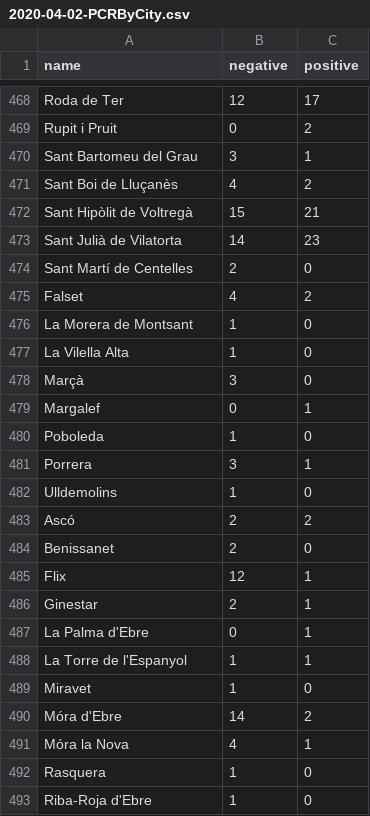
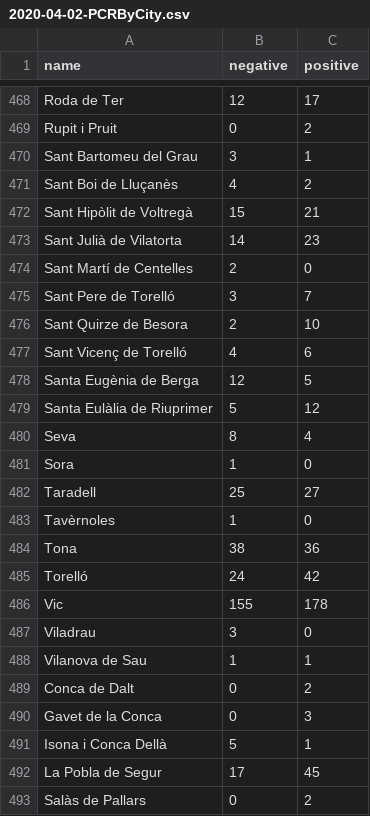
Before and after one commit to ibesora/covid-19-data, a CSV file: 2020-04-02-PCRByCity.csv, drawn as a sheet; only a part is shown, gaps mark what is left out; the shorter side is filled out with more unchanged rows; the diff covers the shown part only.

Commit message:
Fixes missing cities in PCRByCity

```diff
--- a/2020-04-02-PCRByCity.csv
+++ b/2020-04-02-PCRByCity.csv
@@ -474 +474,20 @@ Sant Julià de Vilatorta,14,23
 Sant Martí de Centelles,2,0
+Sant Pere de Torelló,3,7
+Sant Quirze de Besora,2,10
+Sant Vicenç de Torelló,4,6
+Santa Eugènia de Berga,12,5
+Santa Eulàlia de Riuprimer,5,12
+Seva,8,4
+Sora,1,0
+Taradell,25,27
+Tavèrnoles,1,0
+Tona,38,36
+Torelló,24,42
+Vic,155,178
+Viladrau,3,0
+Vilanova de Sau,1,1
+Conca de Dalt,0,2
+Gavet de la Conca,0,3
+Isona i Conca Dellà,5,1
+La Pobla de Segur,17,45
+Salàs de Pallars,0,2
```
Also changed, not shown: 42 added rows elsewhere in this file, 2 other files.
